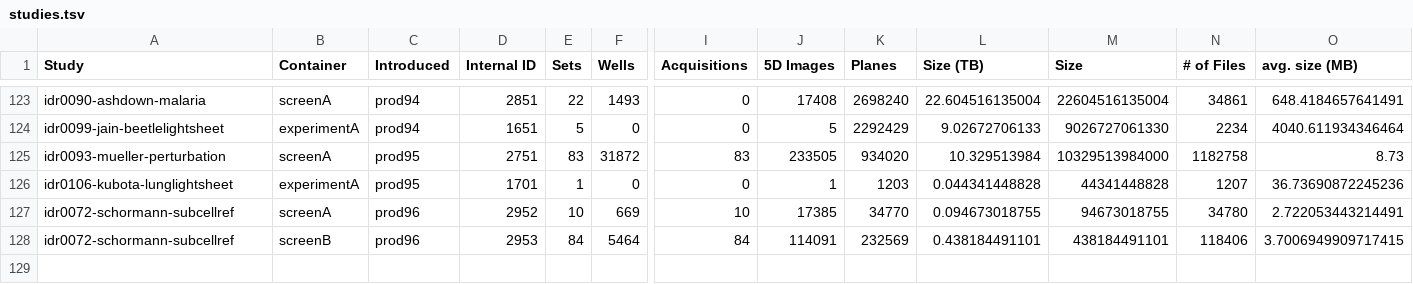
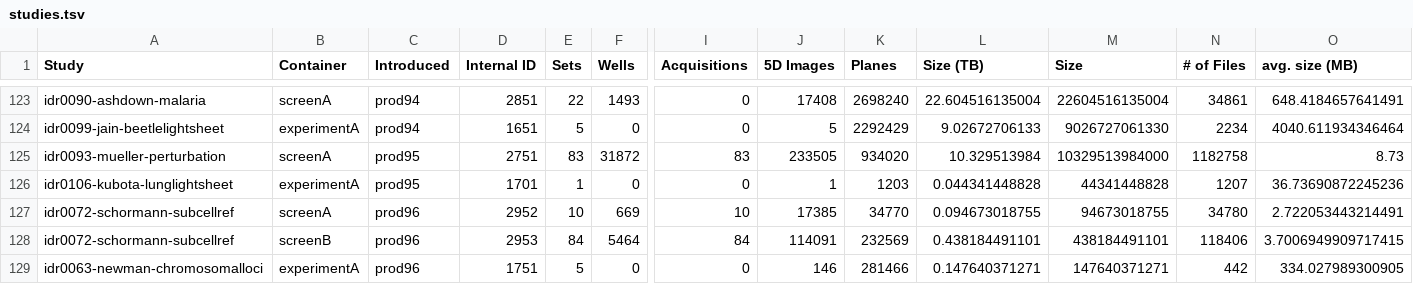
Before and after one commit to IDR/idr.openmicroscopy.org, a TSV file: _data/studies.tsv, drawn as a sheet; only a part is shown, gaps mark what is left out; rows hold the shown columns only; the diff names each change by its address in the sheet, - before the commit and + after, or states it on an @@ line.

Commit message:
Add stats for prod96

```diff
--- a/_data/studies.tsv
+++ b/_data/studies.tsv
+row 129: idr0063-newman-chromosomalloci | experimentA | prod96 | 1751 | 5 | 0 | 0 | 146 | 281466 | 0.147640371271 | 147640371271 | 442 | 334.027989300905
```
Also changed, not shown: _data/releases.tsv.
